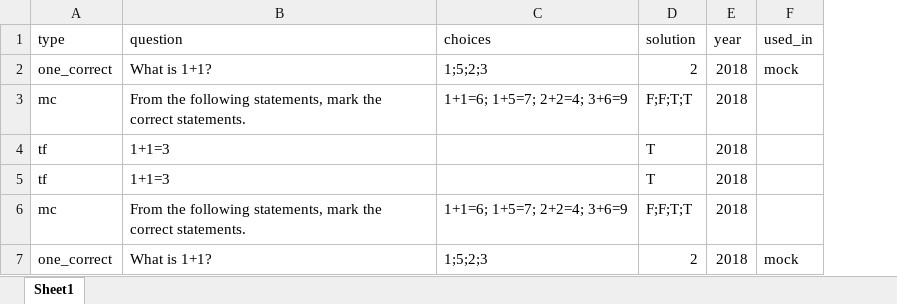
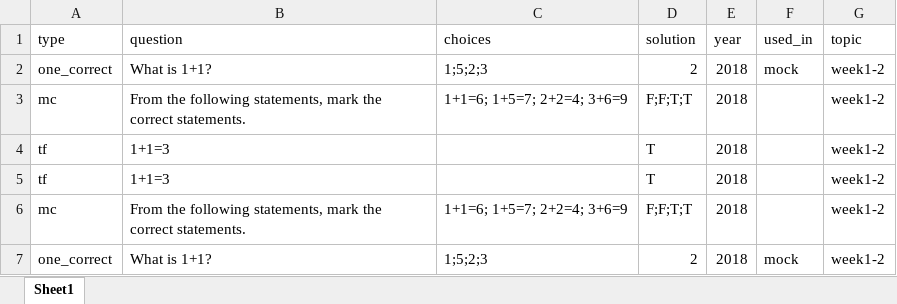
Before and after one commit to umatter/examr, an Excel workbook: inst/exdata/exam_questions.xlsx, sheet Sheet1, drawn as a sheet; values as stored, in another font and other column widths than the file's, no borders; the diff names each change by its address in the sheet, - before the commit and + after, or states it on an @@ line.

```diff
--- a/inst/exdata/exam_questions.xlsx (sheet Sheet1)
+++ b/inst/exdata/exam_questions.xlsx (sheet Sheet1)
+column G (topic), rows 2-7: all week1-2
```
Also changed, not shown: 1 other file.
